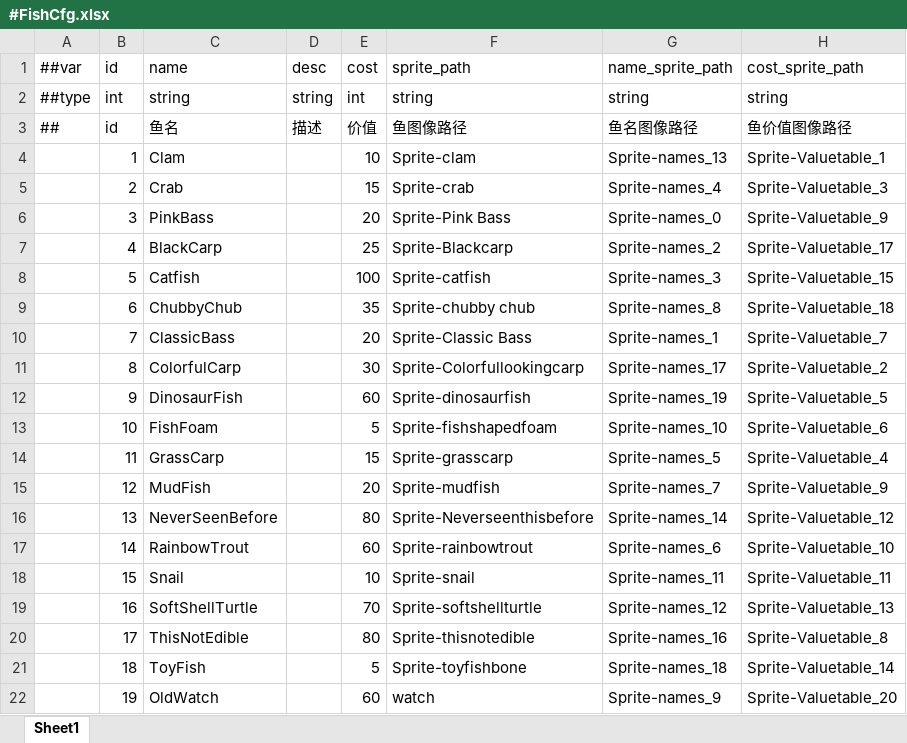
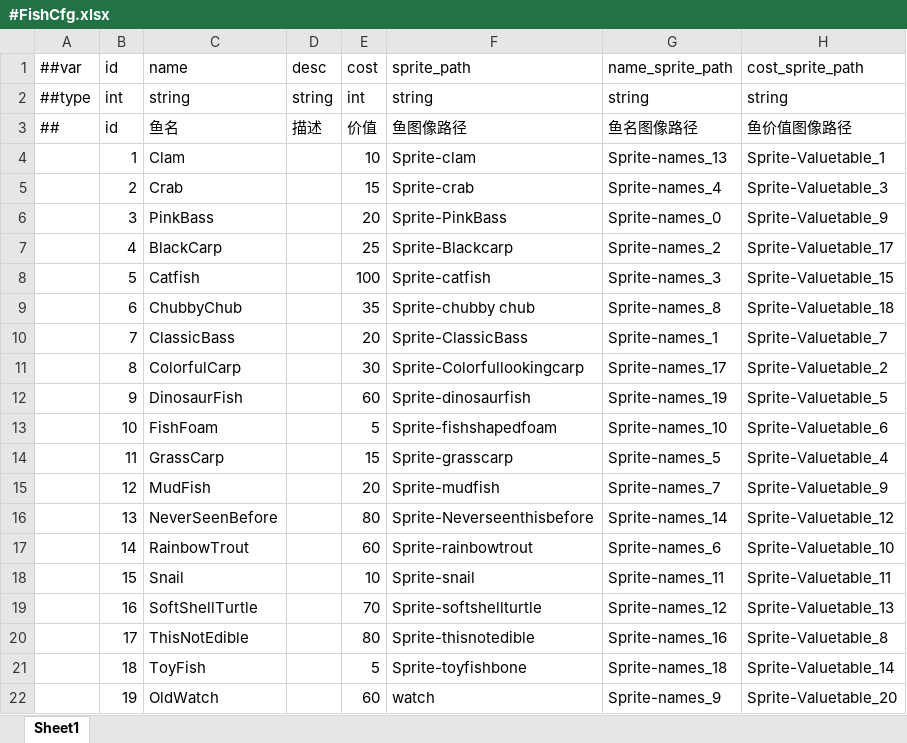
Before and after one commit to Never-Sufficient/GGJ2025_Bubble, an Excel workbook: DataTables/Datas/#FishCfg.xlsx, sheet Sheet1, drawn as a sheet; values as stored, in another font and other column widths than the file's, no borders; the diff names each change by its address in the sheet, - before the commit and + after, or states it on an @@ line.

Commit message:
PinkBass命名更正

```diff
--- a/DataTables/Datas/#FishCfg.xlsx (sheet Sheet1)
+++ b/DataTables/Datas/#FishCfg.xlsx (sheet Sheet1)
-F6 (sprite_path): Sprite-Pink Bass
+F6 (sprite_path): Sprite-PinkBass
-F10 (sprite_path): Sprite-Classic Bass
+F10 (sprite_path): Sprite-ClassicBass
```
Also changed, not shown: 1 other file.
